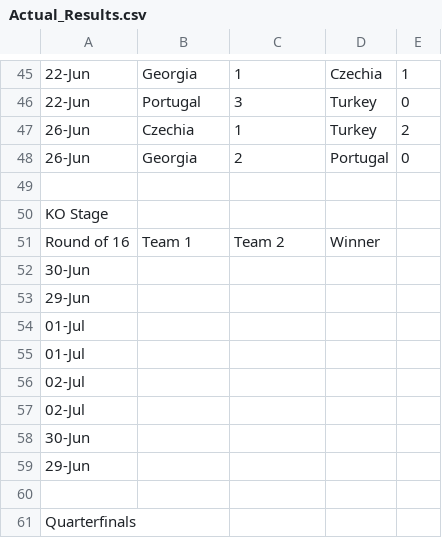
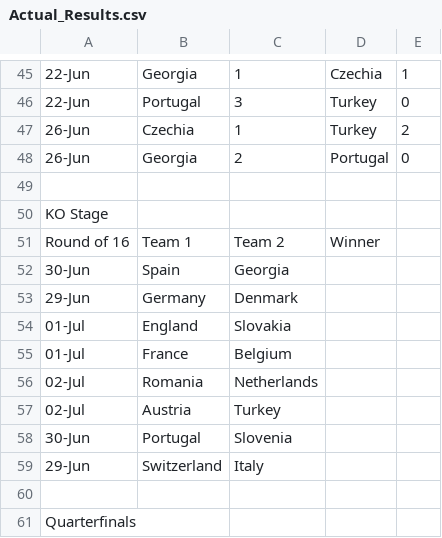
Before and after one commit to nnajmaei/Euro2024_predictions, a CSV file: results_csv/Actual_Results.csv, drawn as a sheet; only a part is shown, gaps mark what is left out.

Commit message:
added a TODO

```diff
--- a/results_csv/Actual_Results.csv
+++ b/results_csv/Actual_Results.csv
@@ -51,10 +51,10 @@ KO Stage,,,,
 Round of 16,Team 1,Team 2,Winner,
-30-Jun,,,,
-29-Jun,,,,
-01-Jul,,,,
-01-Jul,,,,
-02-Jul,,,,
-02-Jul,,,,
-30-Jun,,,,
-29-Jun,,,,
+30-Jun,Spain,Georgia,,
+29-Jun,Germany,Denmark,,
+01-Jul,England,Slovakia,,
+01-Jul,France,Belgium,,
+02-Jul,Romania,Netherlands,,
+02-Jul,Austria,Turkey,,
+30-Jun,Portugal,Slovenia,,
+29-Jun,Switzerland,Italy,,
 ,,,,
```
